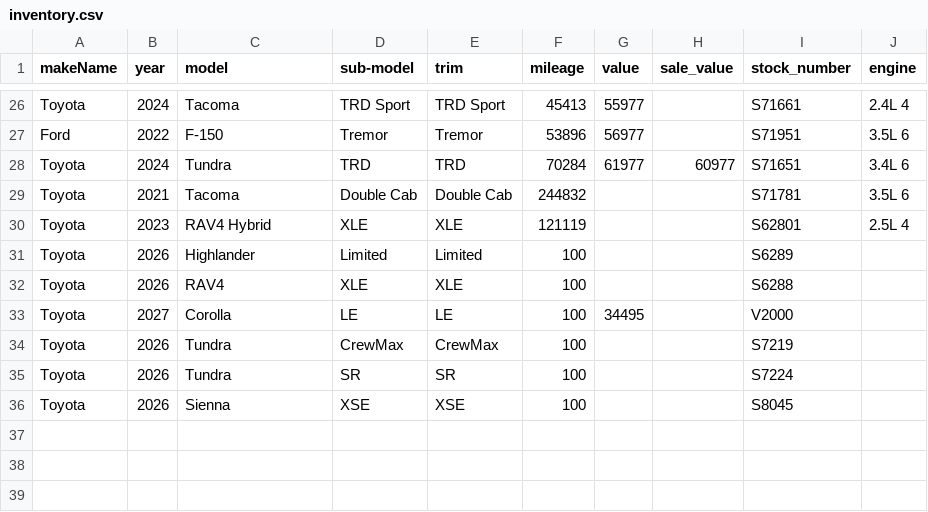
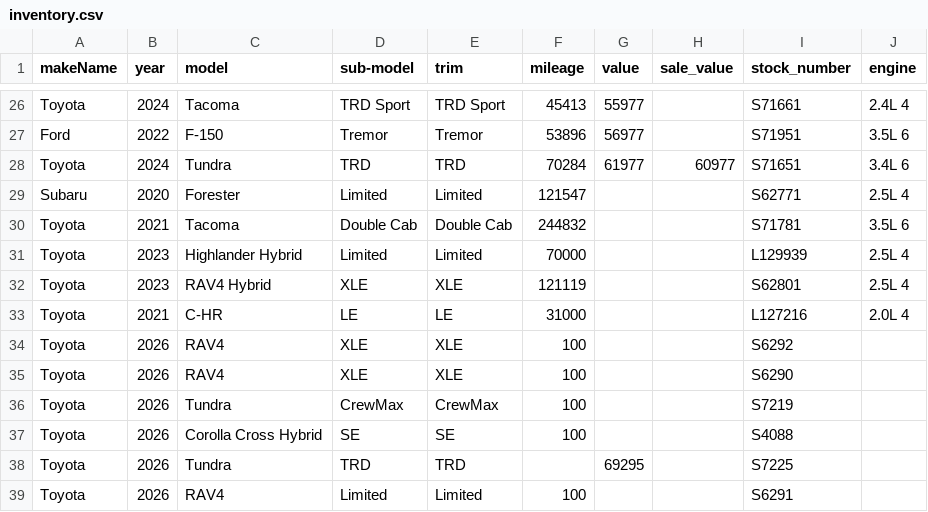
Before and after one commit to monilp28/RDTPDF, a CSV file: public/data/inventory.csv, drawn as a sheet; only a part is shown, gaps mark what is left out.

```diff
--- a/public/data/inventory.csv
+++ b/public/data/inventory.csv
@@ -28,9 +28,12 @@ Ford,2022,F-150,Tremor,Tremor,53896,56977,,S71951,3.5L 6
 Toyota,2024,Tundra,TRD,TRD,70284,61977,60977,S71651,3.4L 6
+Subaru,2020,Forester,Limited,Limited,121547,,,S62771,2.5L 4
 Toyota,2021,Tacoma,Double Cab,Double Cab,244832,,,S71781,3.5L 6
+Toyota,2023,Highlander Hybrid,Limited,Limited,70000,,,L129939,2.5L 4
 Toyota,2023,RAV4 Hybrid,XLE,XLE,121119,,,S62801,2.5L 4
-Toyota,2026,Highlander,Limited,Limited,100,,,S6289,
-Toyota,2026,RAV4,XLE,XLE,100,,,S6288,
-Toyota,2027,Corolla,LE,LE,100,34495,,V2000,
+Toyota,2021,C-HR,LE,LE,31000,,,L127216,2.0L 4
+Toyota,2026,RAV4,XLE,XLE,100,,,S6292,
+Toyota,2026,RAV4,XLE,XLE,100,,,S6290,
 Toyota,2026,Tundra,CrewMax,CrewMax,100,,,S7219,
-Toyota,2026,Tundra,SR,SR,100,,,S7224,
-Toyota,2026,Sienna,XSE,XSE,100,,,S8045,
+Toyota,2026,Corolla Cross Hybrid,SE,SE,100,,,S4088,
+Toyota,2026,Tundra,TRD,TRD,,69295,,S7225,
+Toyota,2026,RAV4,Limited,Limited,100,,,S6291,
```
